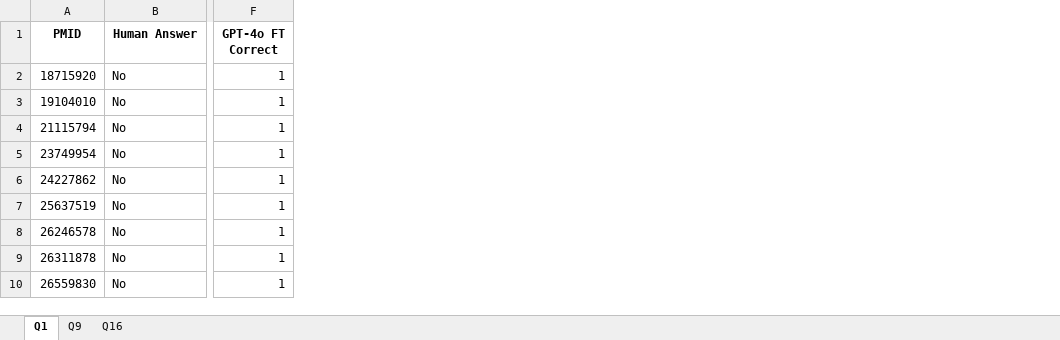
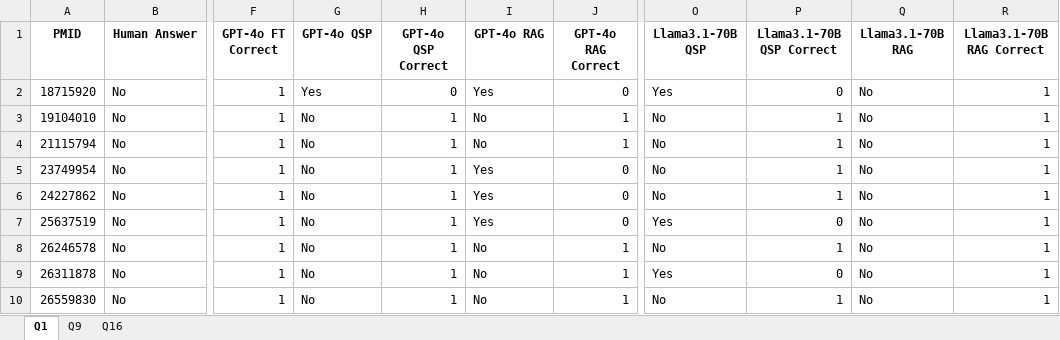
Before and after one commit to hivdb/chat_HIVDB_paper, an Excel workbook: eval/error_analysis/analysis_by_qid.xlsx, sheet Q1, drawn as a sheet; only a part is shown, gaps mark what is left out; values as stored, in another font and other column widths than the file's, no borders; the diff names each change by its address in the sheet, - before the commit and + after, or states it on an @@ line.

```diff
--- a/eval/error_analysis/analysis_by_qid.xlsx (sheet Q1)
+++ b/eval/error_analysis/analysis_by_qid.xlsx (sheet Q1)
+column G (GPT-4o QSP), rows 2-10: Yes | No | No | No | No | No | No | No | No
+column H (GPT-4o QSP Correct), rows 2-10: 0 | 1 | 1 | 1 | 1 | 1 | 1 | 1 | 1
+column I (GPT-4o RAG), rows 2-10: Yes | No | No | Yes | Yes | Yes | No | No | No
+column J (GPT-4o RAG Correct), rows 2-10: 0 | 1 | 1 | 0 | 0 | 0 | 1 | 1 | 1
+column O (Llama3.1-70B QSP), rows 2-10: Yes | No | No | No | No | Yes | No | Yes | No
+column P (Llama3.1-70B QSP Correct), rows 2-10: 0 | 1 | 1 | 1 | 1 | 0 | 1 | 0 | 1
+column Q (Llama3.1-70B RAG), rows 2-10: all No
+column R (Llama3.1-70B RAG Correct), rows 2-10: all 1
```
Also changed, not shown: sheet Q9, sheet Q16, 7 other files.
